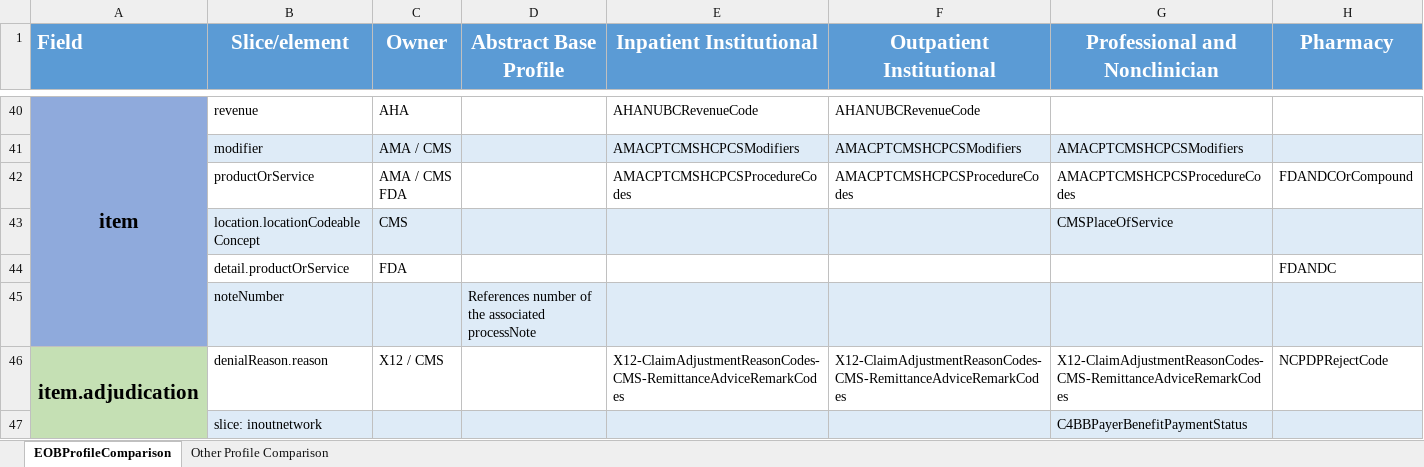
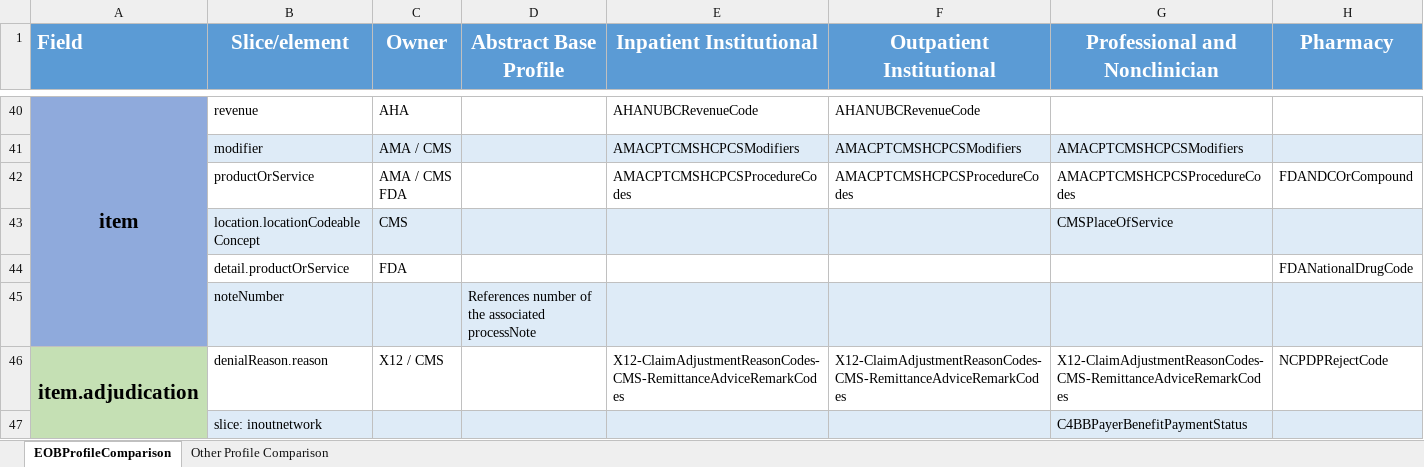
Before and after one commit to HL7/carin-bb, an Excel workbook: fsh/ig-data/input/images/EOBProfileComparison20200929.xlsx, sheet EOBProfileComparison, drawn as a sheet; only a part is shown, gaps mark what is left out; values as stored, in another font and other column widths than the file's, no borders; the diff names each change by its address in the sheet, - before the commit and + after, or states it on an @@ line.

Commit message:
updated FDANDC->FDANationalDrugCode, updated EOBProfileComparison xlsx and png, EOBPharmacy

```diff
--- a/fsh/ig-data/input/images/EOBProfileComparison20200929.xlsx (sheet EOBProfileComparison)
+++ b/fsh/ig-data/input/images/EOBProfileComparison20200929.xlsx (sheet EOBProfileComparison)
-H44 (Pharmacy): FDANDC
+H44 (Pharmacy): FDANationalDrugCode
```
Also changed, not shown: 4 other files.
